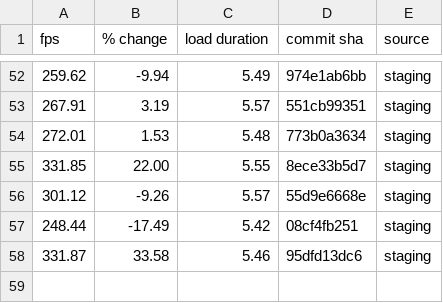
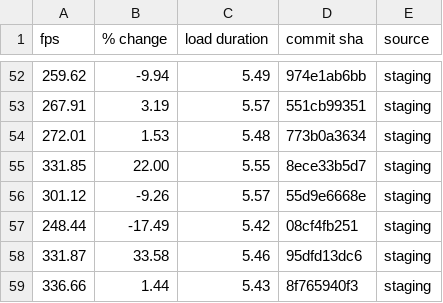
Before and after one commit to FarmBot/Farmbot-Web-App, a CSV file: fps_history.csv, drawn as a sheet; only a part is shown, gaps mark what is left out; the diff names each change by its address in the sheet, - before the commit and + after, or states it on an @@ line.

```diff
--- a/fps_history.csv
+++ b/fps_history.csv
+row 59: 336.66 | 1.44 | 5.43 | 8f765940f3 | staging
```
Also changed, not shown: fe_coverage.csv, scene_metrics_app.csv, 6 other files.
